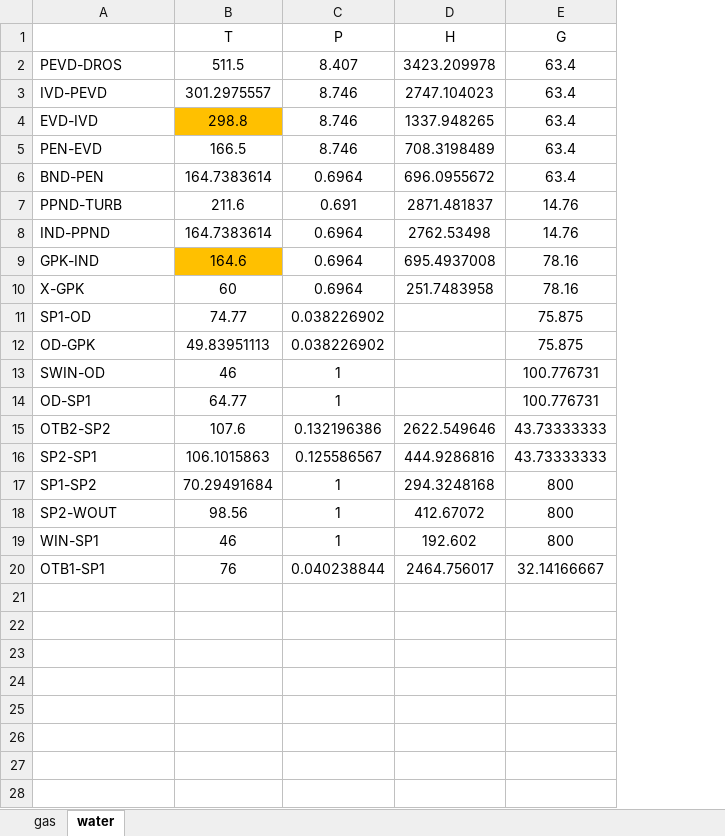
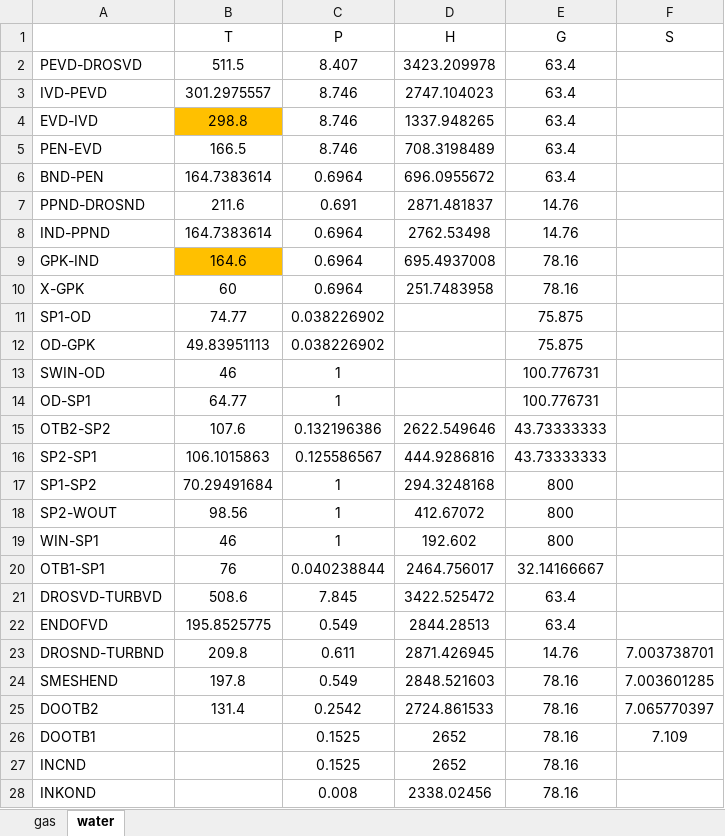
Before and after one commit to maksimovia/GZ, an Excel workbook: streams0.xlsx, sheet water, drawn as a sheet; values as stored, in another font and other column widths than the file's, no borders; the diff names each change by its address in the sheet, - before the commit and + after, or states it on an @@ line.

```diff
--- a/streams0.xlsx (sheet water)
+++ b/streams0.xlsx (sheet water)
+column F (S), empty
-A2: PEVD-DROS
+A2: PEVD-DROSVD
-A7: PPND-TURB
+A7: PPND-DROSND
+row 21: DROSVD-TURBVD | 508.6 | 7.845 | 3422.525472 | 63.4
+row 22: ENDOFVD | 195.8525775 | 0.549 | 2844.28513 | 63.4
+row 23: DROSND-TURBND | 209.8 | 0.611 | 2871.426945 | 14.76 | 7.003738701
+row 24: SMESHEND | 197.8 | 0.549 | 2848.521603 | 78.16 | 7.003601285
+row 25: DOOTB2 | 131.4 | 0.2542 | 2724.861533 | 78.16 | 7.065770397
+row 26: DOOTB1 |  | 0.1525 | 2652 | 78.16 | 7.109
+row 27: INCND |  | 0.1525 | 2652 | 78.16
+row 28: INKOND |  | 0.008 | 2338.02456 | 78.16
```
Also changed, not shown: streams.xlsx, 4 other files.
